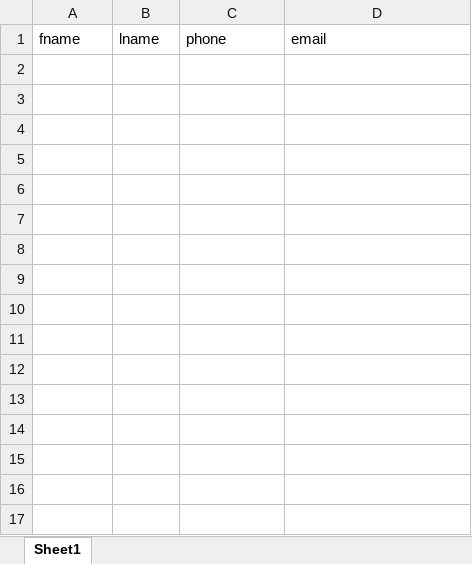
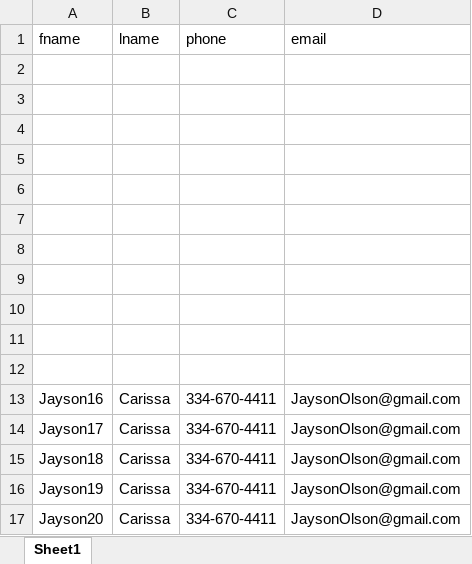
Before and after one commit to AltaPredovicAlta-master/MailinatorTest, an Excel workbook: configs/SalesforceData.xlsx, sheet Sheet1, drawn as a sheet; values as stored, in another font and other column widths than the file's, no borders; the diff names each change by its address in the sheet, - before the commit and + after, or states it on an @@ line.

```diff
--- a/configs/SalesforceData.xlsx (sheet Sheet1)
+++ b/configs/SalesforceData.xlsx (sheet Sheet1)
+row 2: (empty)
+row 3: (empty)
+row 4: (empty)
+row 5: (empty)
+row 6: (empty)
+row 7: (empty)
+row 8: (empty)
+row 9: (empty)
+row 10: (empty)
+row 11: (empty)
+row 12: (empty)
+row 13: Jayson16 | Carissa | 334-670-4411 | JaysonOlson@gmail.com
+row 14: Jayson17 | Carissa | 334-670-4411 | JaysonOlson@gmail.com
+row 15: Jayson18 | Carissa | 334-670-4411 | JaysonOlson@gmail.com
+row 16: Jayson19 | Carissa | 334-670-4411 | JaysonOlson@gmail.com
+row 17: Jayson20 | Carissa | 334-670-4411 | JaysonOlson@gmail.com
```
Also changed, not shown: 28 other files.
